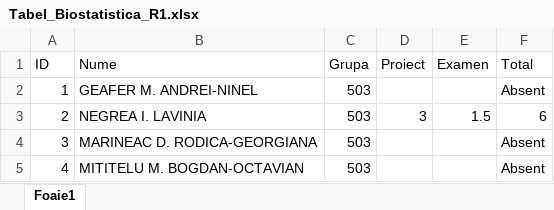
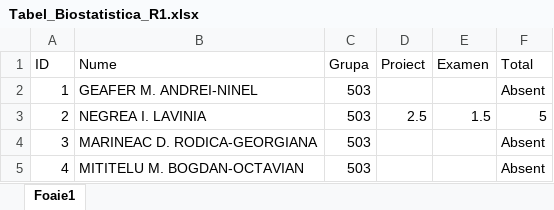
Before and after one commit to AlexAmarioarei/AlexAmarioarei.github.io, an Excel workbook: Teaching/Biostatistics/results/Tabel_Biostatistica_R1.xlsx, sheet Foaie1, drawn as a sheet; values as stored, in another font and other column widths than the file's, no borders; the diff names each change by its address in the sheet, - before the commit and + after, or states it on an @@ line.

```diff
--- a/Teaching/Biostatistics/results/Tabel_Biostatistica_R1.xlsx (sheet Foaie1)
+++ b/Teaching/Biostatistics/results/Tabel_Biostatistica_R1.xlsx (sheet Foaie1)
-D3 (Proiect): 3
+D3 (Proiect): 2.5
-F3 (Total): 6
+F3 (Total): 5
```
Also changed, not shown: 9 other files.
